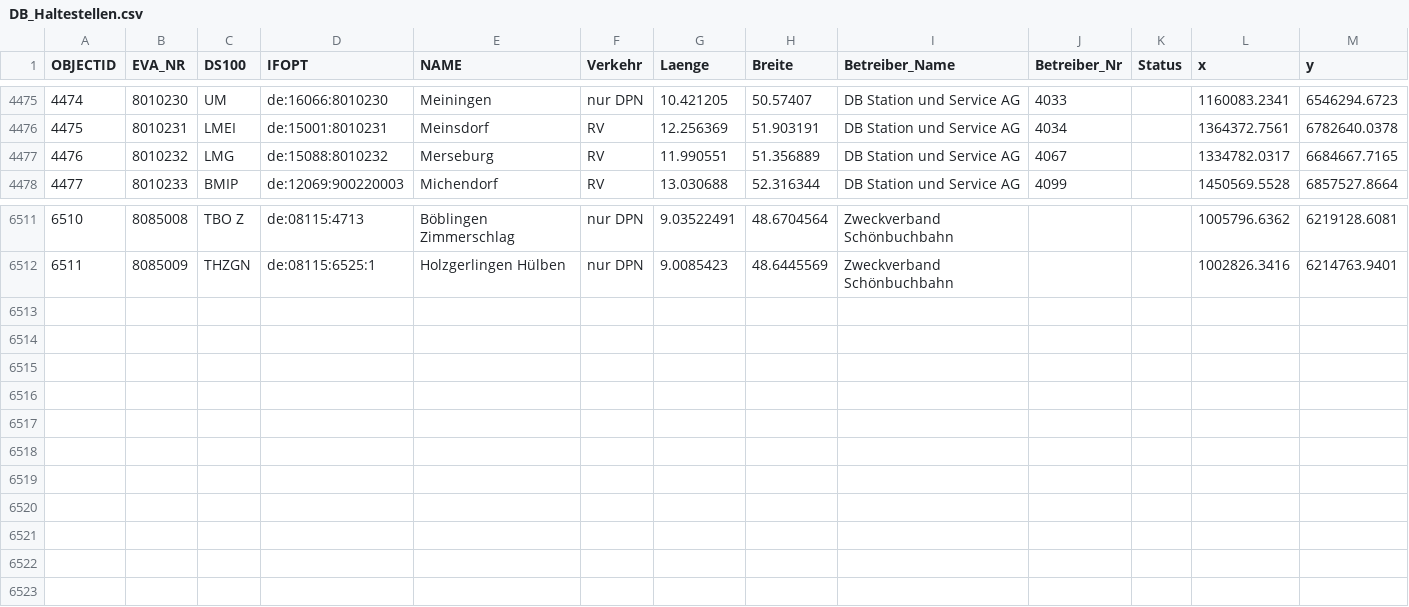
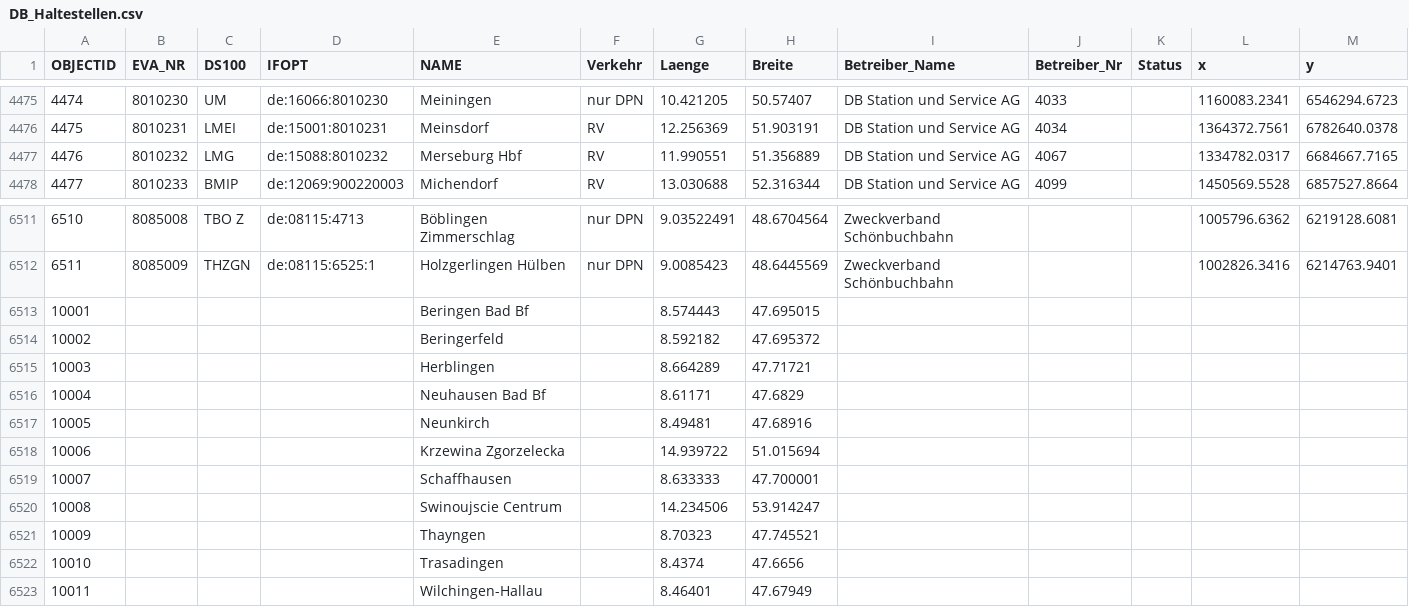
Before and after one commit to bronikkk/railfie, a CSV file: DB_Haltestellen.csv, drawn as a sheet; only a part is shown, gaps mark what is left out.

Commit message:
Add cross-border intermediate station for RE train

```diff
--- a/DB_Haltestellen.csv
+++ b/DB_Haltestellen.csv
@@ -4476,3 +4476,3 @@ OBJECTID;EVA_NR;DS100;IFOPT;NAME;Verkehr;Laenge;Breite;Betreiber_Name;Betreiber_
 4475;8010231;LMEI;de:15001:8010231;Meinsdorf;RV;12.256369;51.903191;DB Station und Service AG;4034;;1364372.7561;6782640.0378
-4476;8010232;LMG;de:15088:8010232;Merseburg;RV;11.990551;51.356889;DB Station und Service AG;4067;;1334782.0317;6684667.7165
+4476;8010232;LMG;de:15088:8010232;Merseburg Hbf;RV;11.990551;51.356889;DB Station und Service AG;4067;;1334782.0317;6684667.7165
 4477;8010233;BMIP;de:12069:900220003;Michendorf;RV;13.030688;52.316344;DB Station und Service AG;4099;;1450569.5528;6857527.8664
@@ -6512 +6512,12 @@ OBJECTID;EVA_NR;DS100;IFOPT;NAME;Verkehr;Laenge;Breite;Betreiber_Name;Betreiber_
 6511;8085009;THZGN;de:08115:6525:1;Holzgerlingen Hülben;nur DPN;9.0085423;48.6445569;Zweckverband Schönbuchbahn;;;1002826.3416;6214763.9401
+10001;;;;Beringen Bad Bf;;8.574443;47.695015;;;;;
+10002;;;;Beringerfeld;;8.592182;47.695372;;;;;
+10003;;;;Herblingen;;8.664289;47.71721;;;;;
+10004;;;;Neuhausen Bad Bf;;8.61171;47.6829;;;;;
+10005;;;;Neunkirch;;8.49481;47.68916;;;;;
+10006;;;;Krzewina Zgorzelecka;;14.939722;51.015694;;;;;
+10007;;;;Schaffhausen;;8.633333;47.700001;;;;;
+10008;;;;Swinoujscie Centrum;;14.234506;53.914247;;;;;
+10009;;;;Thayngen;;8.70323;47.745521;;;;;
+10010;;;;Trasadingen;;8.4374;47.6656;;;;;
+10011;;;;Wilchingen-Hallau;;8.46401;47.67949;;;;;
```
